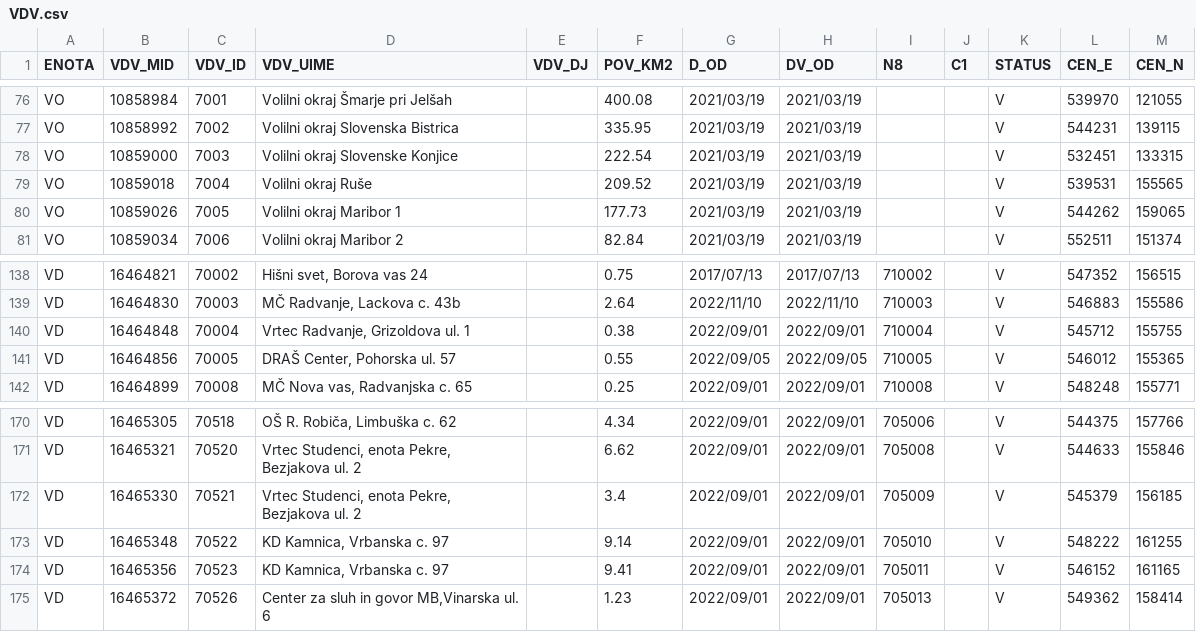
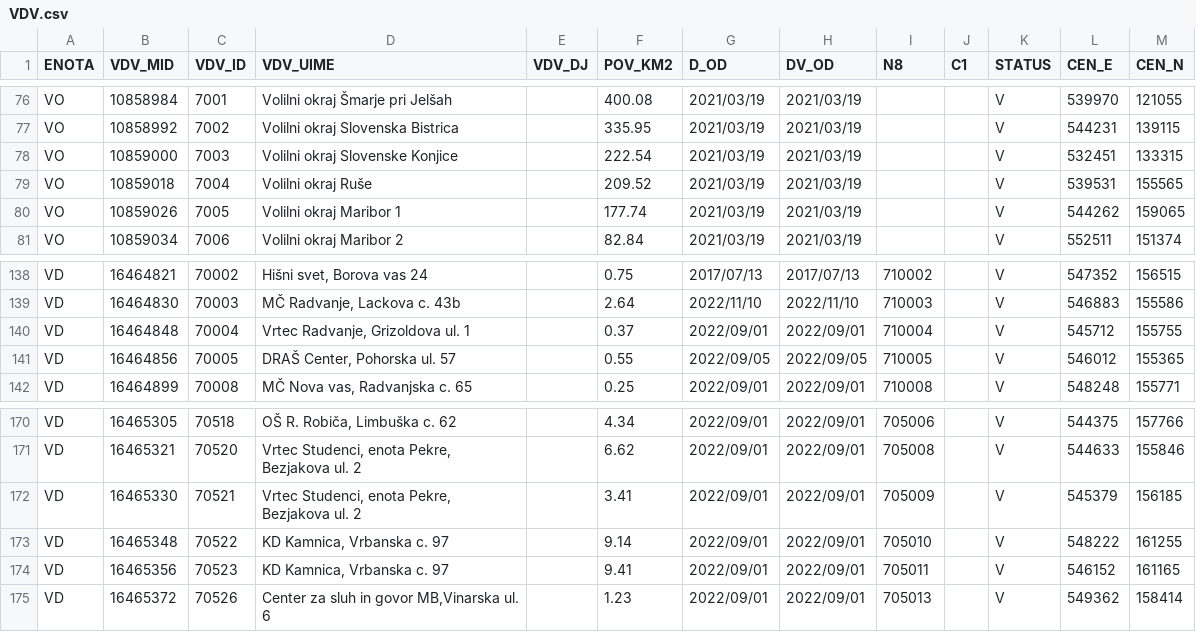
Before and after one commit to stefanb/gurs-rpe, a CSV file: data/VDV.csv, drawn as a sheet; only a part is shown, gaps mark what is left out.

```diff
--- a/data/VDV.csv
+++ b/data/VDV.csv
@@ -79,3 +79,3 @@ VO,10859000,7003,Volilni okraj Slovenske Konjice,,222.54,2021/03/19,2021/03/19,,
 VO,10859018,7004,Volilni okraj Ruše,,209.52,2021/03/19,2021/03/19,,,V,539531,155565
-VO,10859026,7005,Volilni okraj Maribor 1,,177.73,2021/03/19,2021/03/19,,,V,544262,159065
+VO,10859026,7005,Volilni okraj Maribor 1,,177.74,2021/03/19,2021/03/19,,,V,544262,159065
 VO,10859034,7006,Volilni okraj Maribor 2,,82.84,2021/03/19,2021/03/19,,,V,552511,151374
@@ -139,3 +139,3 @@ VD,16464821,70002,"Hišni svet, Borova vas 24",,0.75,2017/07/13,2017/07/13,71000
 VD,16464830,70003,"MČ Radvanje, Lackova c. 43b",,2.64,2022/11/10,2022/11/10,710003,,V,546883,155586
-VD,16464848,70004,"Vrtec Radvanje, Grizoldova ul. 1",,0.38,2022/09/01,2022/09/01,710004,,V,545712,155755
+VD,16464848,70004,"Vrtec Radvanje, Grizoldova ul. 1",,0.37,2022/09/01,2022/09/01,710004,,V,545712,155755
 VD,16464856,70005,"DRAŠ Center, Pohorska ul. 57",,0.55,2022/09/05,2022/09/05,710005,,V,546012,155365
@@ -171,3 +171,3 @@ VD,16465305,70518,"OŠ R. Robiča, Limbuška c. 62",,4.34,2022/09/01,2022/09/01,
 VD,16465321,70520,"Vrtec Studenci, enota Pekre, Bezjakova ul. 2",,6.62,2022/09/01,2022/09/01,705008,,V,544633,155846
-VD,16465330,70521,"Vrtec Studenci, enota Pekre, Bezjakova ul. 2",,3.4,2022/09/01,2022/09/01,705009,,V,545379,156185
+VD,16465330,70521,"Vrtec Studenci, enota Pekre, Bezjakova ul. 2",,3.41,2022/09/01,2022/09/01,705009,,V,545379,156185
 VD,16465348,70522,"KD Kamnica, Vrbanska c. 97",,9.14,2022/09/01,2022/09/01,705010,,V,548222,161255
```
Also changed, not shown: data/ODO.csv, data/ODO/ODO_CK.csv, 20 other files.
